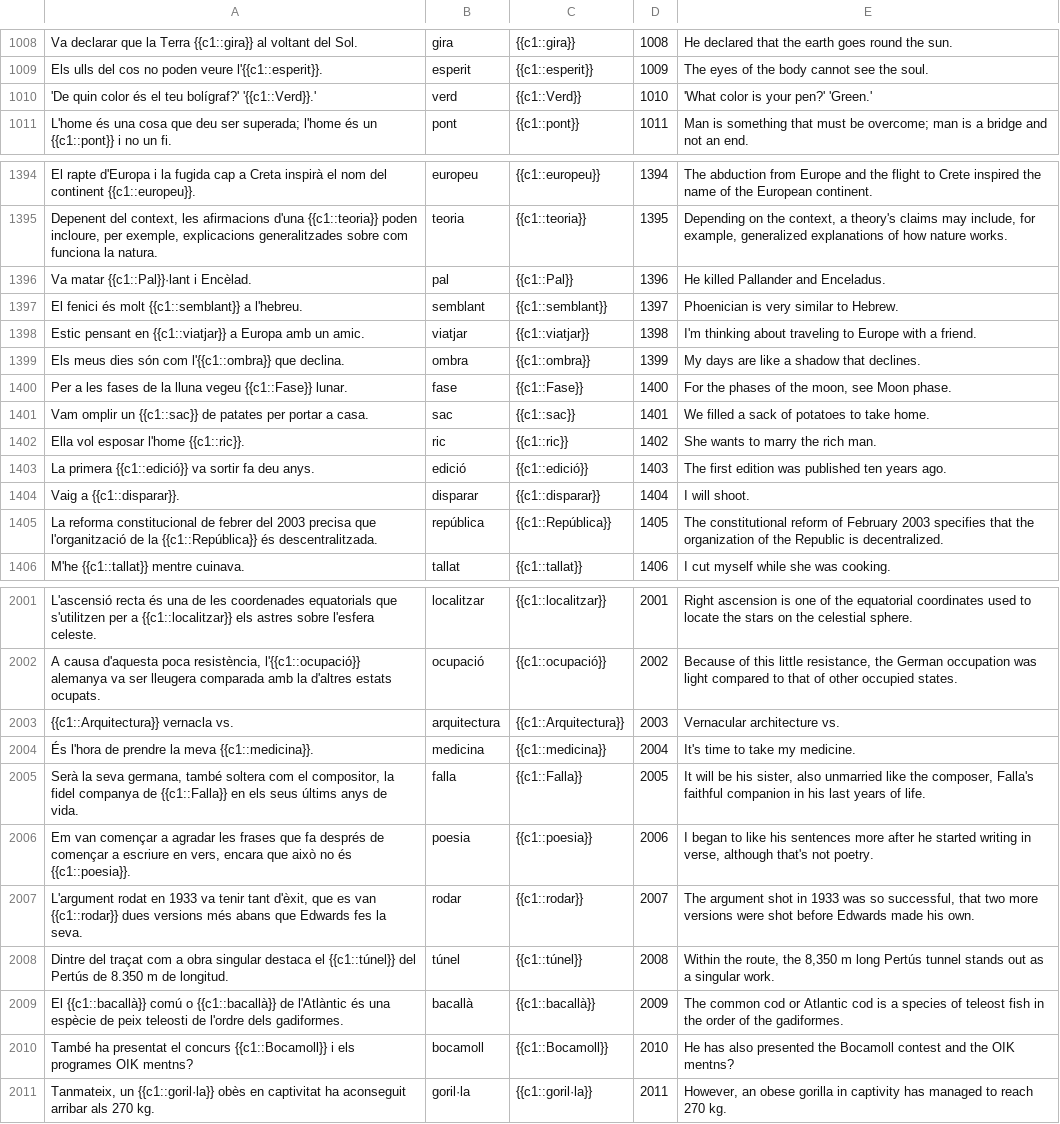
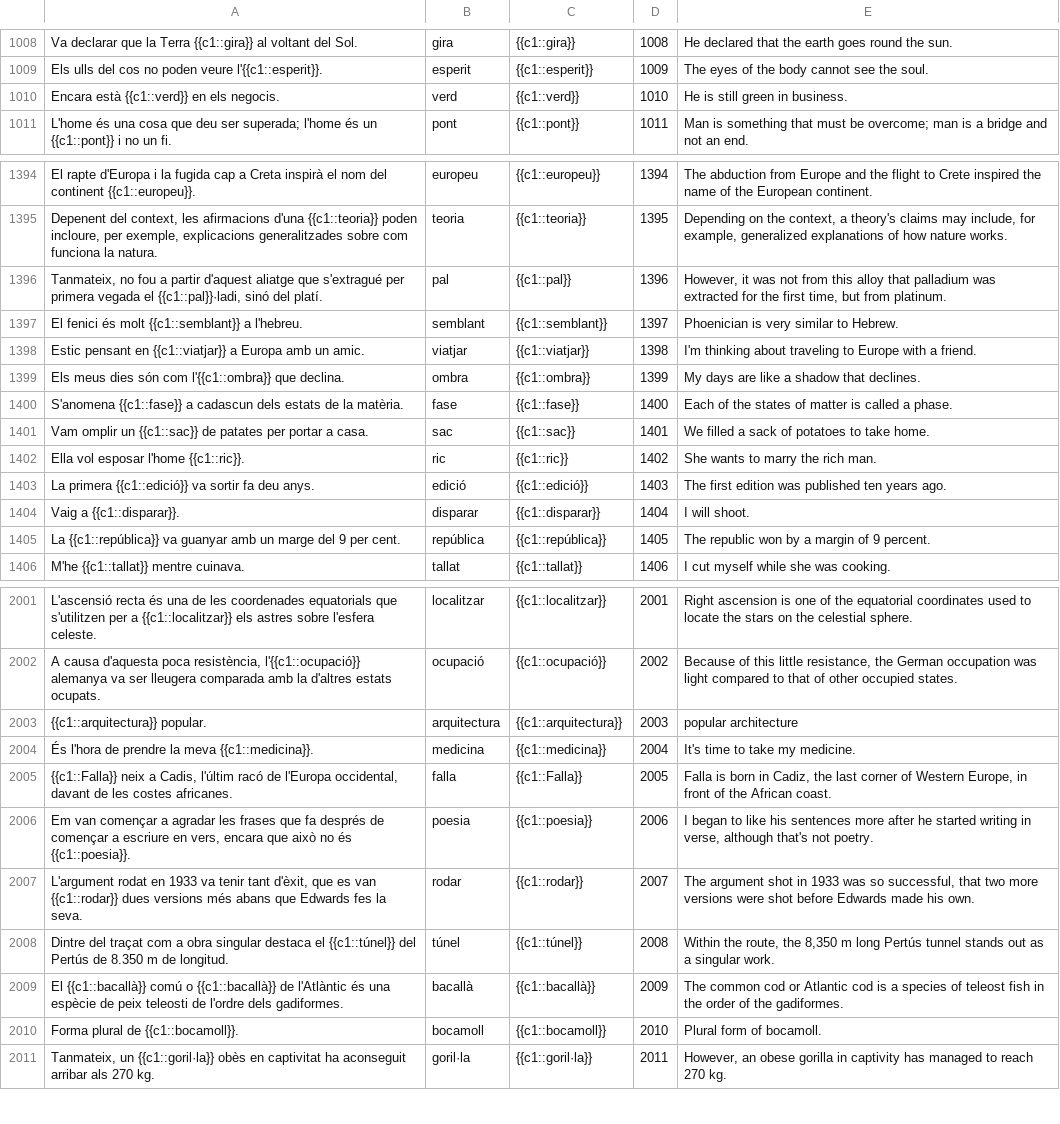
Before and after one commit to tmkeating/frequencyDictionaryCatalan, a CSV file: data/catalan_cloze_output.csv, drawn as a sheet; only a part is shown, gaps mark what is left out; the diff covers the shown part only.

```diff
--- a/data/catalan_cloze_output.csv
+++ b/data/catalan_cloze_output.csv
@@ -1009,3 +1009,3 @@ Va declarar que la Terra {{c1::gira}} al voltant del Sol.,gira,{{c1::gira}},1008
 Els ulls del cos no poden veure l'{{c1::esperit}}.,esperit,{{c1::esperit}},1009,The eyes of the body cannot see the soul.
-'De quin color és el teu bolígraf?' '{{c1::Verd}}.',verd,{{c1::Verd}},1010,'What color is your pen?' 'Green.'
+Encara està {{c1::verd}} en els negocis.,verd,{{c1::verd}},1010,He is still green in business.
 L'home és una cosa que deu ser superada; l'home és un {{c1::pont}} i no un fi.,pont,{{c1::pont}},1011,Man is something that must be overcome; man is a bridge and not an end.
@@ -1395,3 +1395,3 @@ El rapte d'Europa i la fugida cap a Creta inspirà el nom del continent {{c1::eu
 "Depenent del context, les afirmacions d'una {{c1::teoria}} poden incloure, per exemple, explicacions generalitzades sobre com funciona la natura.",teoria,{{c1::teoria}},1395,"Depending on the context, a theory's claims may include, for example, generalized explanations of how nature works."
-Va matar {{c1::Pal}}·lant i Encèlad.,pal,{{c1::Pal}},1396,He killed Pallander and Enceladus.
+"Tanmateix, no fou a partir d'aquest aliatge que s'extragué per primera vegada el {{c1::pal}}·ladi, sinó del platí.",pal,{{c1::pal}},1396,"However, it was not from this alloy that palladium was extracted for the first time, but from platinum."
 El fenici és molt {{c1::semblant}} a l'hebreu.,semblant,{{c1::semblant}},1397,Phoenician is very similar to Hebrew.
@@ -1399,3 +1399,3 @@ Estic pensant en {{c1::viatjar}} a Europa amb un amic.,viatjar,{{c1::viatjar}},1
 Els meus dies són com l'{{c1::ombra}} que declina.,ombra,{{c1::ombra}},1399,My days are like a shadow that declines.
-Per a les fases de la lluna vegeu {{c1::Fase}} lunar.,fase,{{c1::Fase}},1400,"For the phases of the moon, see Moon phase."
+S'anomena {{c1::fase}} a cadascun dels estats de la matèria.,fase,{{c1::fase}},1400,Each of the states of matter is called a phase.
 Vam omplir un {{c1::sac}} de patates per portar a casa.,sac,{{c1::sac}},1401,We filled a sack of potatoes to take home.
@@ -1404,3 +1404,3 @@ La primera {{c1::edició}} va sortir fa deu anys.,edició,{{c1::edició}},1403,T
 Vaig a {{c1::disparar}}.,disparar,{{c1::disparar}},1404,I will shoot.
-La reforma constitucional de febrer del 2003 precisa que l'organització de la {{c1::República}} és descentralitzada.,república,{{c1::República}},1405,The constitutional reform of February 2003 specifies that the organization of the Republic is decentralized.
+La {{c1::república}} va guanyar amb un marge del 9 per cent.,república,{{c1::república}},1405,The republic won by a margin of 9 percent.
 M'he {{c1::tallat}} mentre cuinava.,tallat,{{c1::tallat}},1406,I cut myself while she was cooking.
@@ -2002,5 +2002,5 @@ L'ascensió recta és una de les coordenades equatorials que s'utilitzen per a {
 "A causa d'aquesta poca resistència, l'{{c1::ocupació}} alemanya va ser lleugera comparada amb la d'altres estats ocupats.",ocupació,{{c1::ocupació}},2002,"Because of this little resistance, the German occupation was light compared to that of other occupied states."
-{{c1::Arquitectura}} vernacla vs.,arquitectura,{{c1::Arquitectura}},2003,Vernacular architecture vs.
+{{c1::arquitectura}} popular.,arquitectura,{{c1::arquitectura}},2003,popular architecture
 És l'hora de prendre la meva {{c1::medicina}}.,medicina,{{c1::medicina}},2004,It's time to take my medicine.
-"Serà la seva germana, també soltera com el compositor, la fidel companya de {{c1::Falla}} en els seus últims anys de vida.",falla,{{c1::Falla}},2005,"It will be his sister, also unmarried like the composer, Falla's faithful companion in his last years of life."
+"{{c1::Falla}} neix a Cadis, l'últim racó de l'Europa occidental, davant de les costes africanes.",falla,{{c1::Falla}},2005,"Falla is born in Cadiz, the last corner of Western Europe, in front of the African coast."
 "Em van començar a agradar les frases que fa després de començar a escriure en vers, encara que això no és {{c1::poesia}}.",poesia,{{c1::poesia}},2006,"I began to like his sentences more after he started writing in verse, although that's not poetry."
@@ -2009,3 +2009,3 @@ Dintre del traçat com a obra singular destaca el {{c1::túnel}} del Pertús de
 El {{c1::bacallà}} comú o {{c1::bacallà}} de l'Atlàntic és una espècie de peix teleosti de l'ordre dels gadiformes.,bacallà,{{c1::bacallà}},2009,The common cod or Atlantic cod is a species of teleost fish in the order of the gadiformes.
-També ha presentat el concurs {{c1::Bocamoll}} i els programes OIK mentns?,bocamoll,{{c1::Bocamoll}},2010,He has also presented the Bocamoll contest and the OIK mentns?
+Forma plural de {{c1::bocamoll}}.,bocamoll,{{c1::bocamoll}},2010,Plural form of bocamoll.
 "Tanmateix, un {{c1::goril·la}} obès en captivitat ha aconseguit arribar als 270 kg.",goril·la,{{c1::goril·la}},2011,"However, an obese gorilla in captivity has managed to reach 270 kg."
```
Also changed, not shown: 46 edited cells elsewhere in this file, 3 other files.
